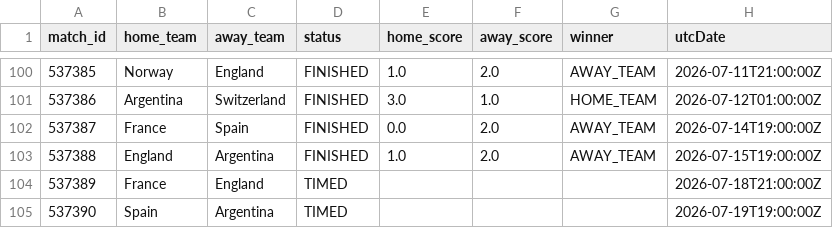
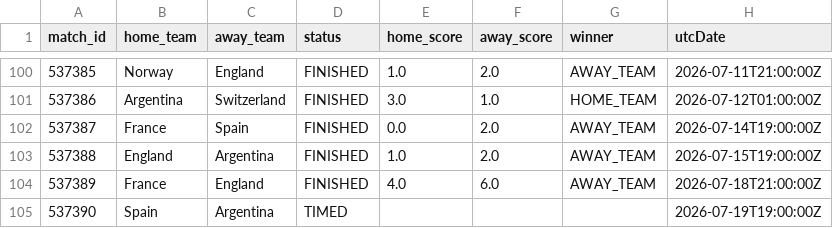
Before and after one commit to michaelsimmo11/WorldCupSweepstake, a CSV file: data/matches_2026.csv, drawn as a sheet; only a part is shown, gaps mark what is left out.

```diff
--- a/data/matches_2026.csv
+++ b/data/matches_2026.csv
@@ -103,3 +103,3 @@ match_id,home_team,away_team,status,home_score,away_score,winner,utcDate
 537388,England,Argentina,FINISHED,1.0,2.0,AWAY_TEAM,2026-07-15T19:00:00Z
-537389,France,England,TIMED,,,,2026-07-18T21:00:00Z
+537389,France,England,FINISHED,4.0,6.0,AWAY_TEAM,2026-07-18T21:00:00Z
 537390,Spain,Argentina,TIMED,,,,2026-07-19T19:00:00Z
```
Also changed, not shown: data/team_stats_2026.csv, 1 other file.
